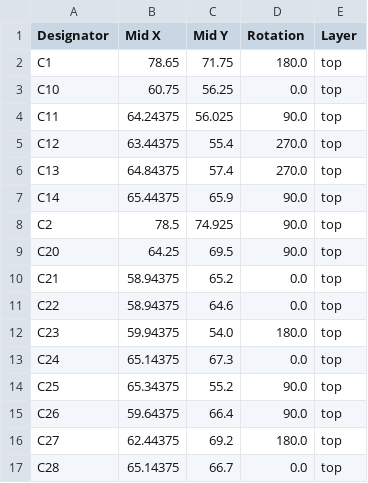
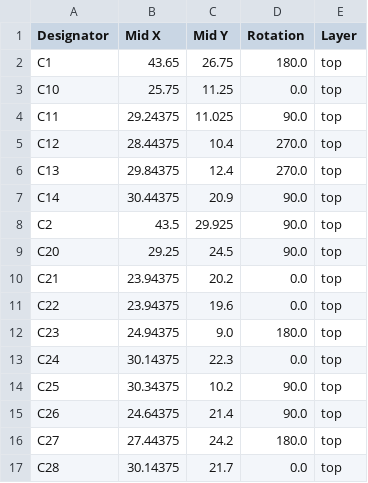
Before and after one commit to agrestic1/ESP32-Faikout, a CSV file: PCB/FaikoutETH/production/positions.csv, drawn as a sheet; only a part is shown; the diff covers the shown part only.

```diff
--- a/PCB/FaikoutETH/production/positions.csv
+++ b/PCB/FaikoutETH/production/positions.csv
@@ -1,17 +1,17 @@
 Designator,Mid X,Mid Y,Rotation,Layer
-C1,78.65,71.75,180.0,top
-C10,60.75,56.25,0.0,top
-C11,64.24375,56.025,90.0,top
-C12,63.44375,55.4,270.0,top
-C13,64.84375,57.4,270.0,top
-C14,65.44375,65.9,90.0,top
-C2,78.5,74.925,90.0,top
-C20,64.25,69.5,90.0,top
-C21,58.94375,65.2,0.0,top
-C22,58.94375,64.6,0.0,top
-C23,59.94375,54.0,180.0,top
-C24,65.14375,67.3,0.0,top
-C25,65.34375,55.2,90.0,top
-C26,59.64375,66.4,90.0,top
-C27,62.44375,69.2,180.0,top
-C28,65.14375,66.7,0.0,top
+C1,43.65,26.75,180.0,top
+C10,25.75,11.25,0.0,top
+C11,29.24375,11.025,90.0,top
+C12,28.44375,10.4,270.0,top
+C13,29.84375,12.4,270.0,top
+C14,30.44375,20.9,90.0,top
+C2,43.5,29.925,90.0,top
+C20,29.25,24.5,90.0,top
+C21,23.94375,20.2,0.0,top
+C22,23.94375,19.6,0.0,top
+C23,24.94375,9.0,180.0,top
+C24,30.14375,22.3,0.0,top
+C25,30.34375,10.2,90.0,top
+C26,24.64375,21.4,90.0,top
+C27,27.44375,24.2,180.0,top
+C28,30.14375,21.7,0.0,top
```
Also changed, not shown: 100 edited cells elsewhere in this file, 49 other files.
